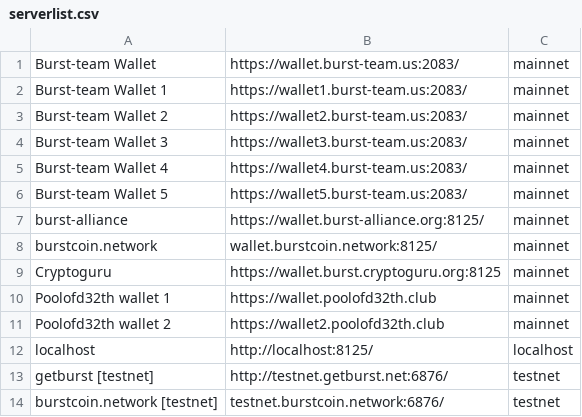
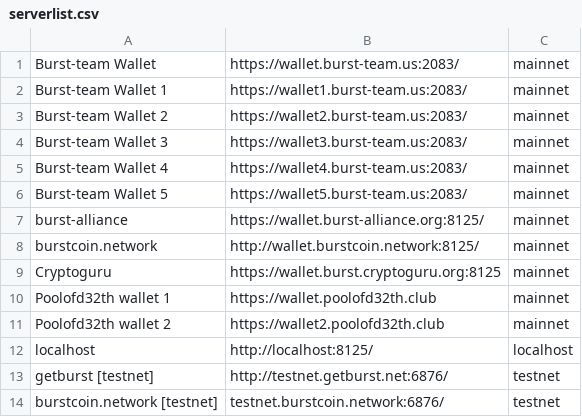
Before and after one commit to CurbShifter/BurstHotWallet, a CSV file: resources/serverlist.csv, drawn as a sheet.

Commit message:
Update serverlist.csv

```diff
--- a/resources/serverlist.csv
+++ b/resources/serverlist.csv
@@ -7,3 +7,3 @@
 "burst-alliance","https://wallet.burst-alliance.org:8125/","mainnet"
-"burstcoin.network","wallet.burstcoin.network:8125/","mainnet"
+"burstcoin.network","http://wallet.burstcoin.network:8125/","mainnet"
 "Cryptoguru","https://wallet.burst.cryptoguru.org:8125","mainnet"
```
